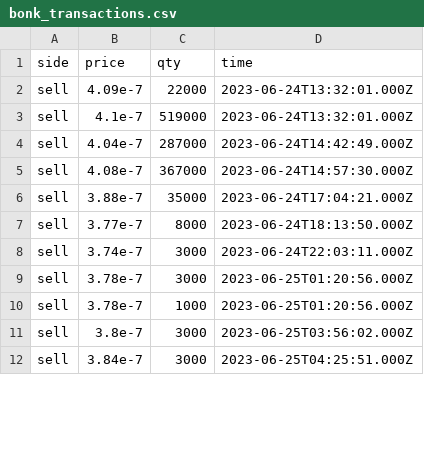
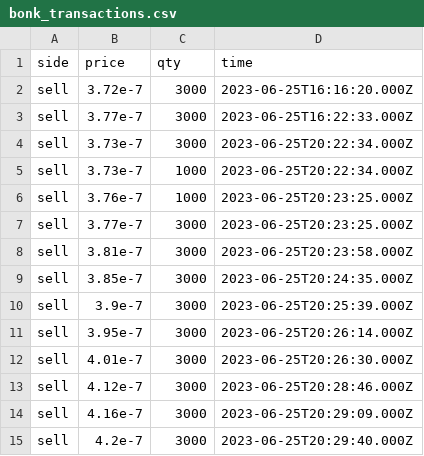
Before and after one commit to Dual-Finance/status, a CSV file: app/public/bonk_transactions.csv, drawn as a sheet; only a part is shown; the diff covers the shown part only.

```diff
--- a/app/public/bonk_transactions.csv
+++ b/app/public/bonk_transactions.csv
@@ -1,12 +1,15 @@
 side,price,qty,time
-sell,4.09e-7,22000,2023-06-24T13:32:01.000Z
-sell,4.1e-7,519000,2023-06-24T13:32:01.000Z
-sell,4.04e-7,287000,2023-06-24T14:42:49.000Z
-sell,4.08e-7,367000,2023-06-24T14:57:30.000Z
-sell,3.88e-7,35000,2023-06-24T17:04:21.000Z
-sell,3.77e-7,8000,2023-06-24T18:13:50.000Z
-sell,3.74e-7,3000,2023-06-24T22:03:11.000Z
-sell,3.78e-7,3000,2023-06-25T01:20:56.000Z
-sell,3.78e-7,1000,2023-06-25T01:20:56.000Z
-sell,3.8e-7,3000,2023-06-25T03:56:02.000Z
-sell,3.84e-7,3000,2023-06-25T04:25:51.000Z
+sell,3.72e-7,3000,2023-06-25T16:16:20.000Z
+sell,3.77e-7,3000,2023-06-25T16:22:33.000Z
+sell,3.73e-7,3000,2023-06-25T20:22:34.000Z
+sell,3.73e-7,1000,2023-06-25T20:22:34.000Z
+sell,3.76e-7,1000,2023-06-25T20:23:25.000Z
+sell,3.77e-7,3000,2023-06-25T20:23:25.000Z
+sell,3.81e-7,3000,2023-06-25T20:23:58.000Z
+sell,3.85e-7,3000,2023-06-25T20:24:35.000Z
+sell,3.9e-7,3000,2023-06-25T20:25:39.000Z
+sell,3.95e-7,3000,2023-06-25T20:26:14.000Z
+sell,4.01e-7,3000,2023-06-25T20:26:30.000Z
+sell,4.12e-7,3000,2023-06-25T20:28:46.000Z
+sell,4.16e-7,3000,2023-06-25T20:29:09.000Z
+sell,4.2e-7,3000,2023-06-25T20:29:40.000Z
```
Also changed, not shown: 11 added rows, 3 removed rows and 22 edited cells elsewhere in this file, app/public/bonk_offers.csv, app/public/mngo_offers.csv, 4 other files.
